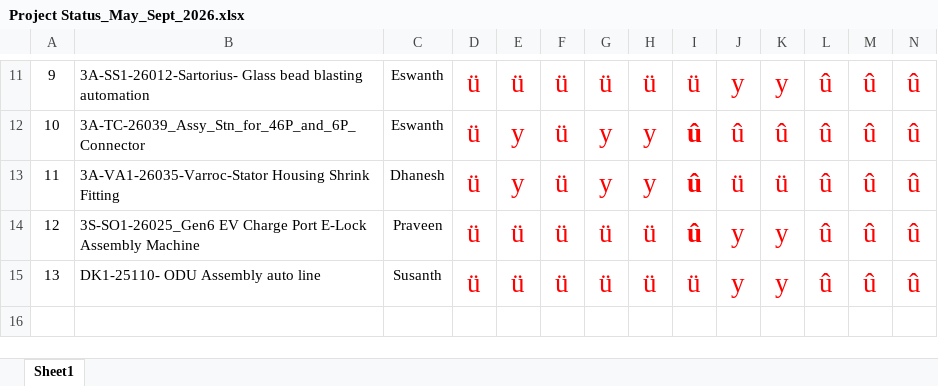
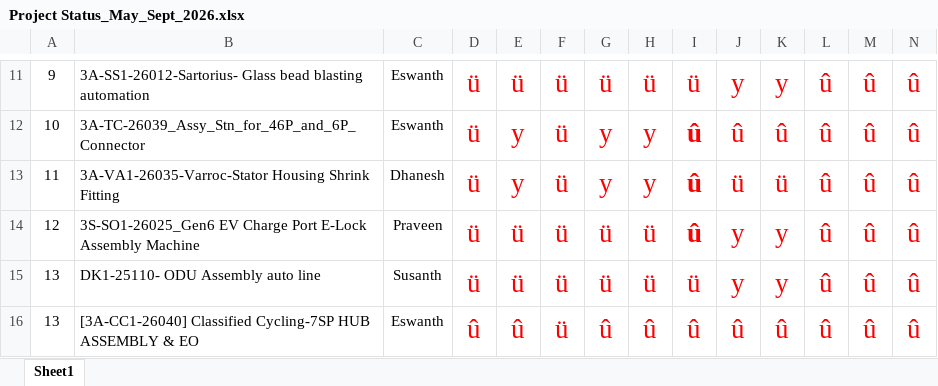
Before and after one commit to Github2drb/TechVerseImprove, an Excel workbook: Project Status_May_Sept_2026.xlsx, sheet Sheet1, drawn as a sheet; only a part is shown, gaps mark what is left out; values as stored, in another font and other column widths than the file's, no borders; rows hold the shown columns only; the diff names each change by its address in the sheet, - before the commit and + after, or states it on an @@ line.

Commit message:
Project _Status _Updated

```diff
--- a/Project Status_May_Sept_2026.xlsx (sheet Sheet1)
+++ b/Project Status_May_Sept_2026.xlsx (sheet Sheet1)
+row 16: 13 | [3A-CC1-26040] Classified Cycling-7SP HUB ASSEMBLY & EO | Eswanth | û | û | ü | û | û | û | û | û | û | û | û
```
